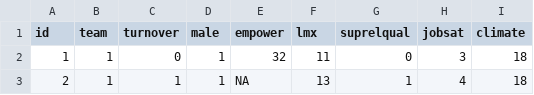
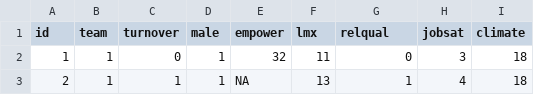
Before and after one commit to blimp-stats/blimp-book, a CSV file: data/worksat.csv, drawn as a sheet; only a part is shown.

```diff
--- a/data/worksat.csv
+++ b/data/worksat.csv
@@ -1,2 +1,2 @@
-id,team,turnover,male,empower,lmx,suprelqual,jobsat,climate
+id,team,turnover,male,empower,lmx,relqual,jobsat,climate
 1,1,0,1,32,11,0,3,18
```
Also changed, not shown: data/worksat_complete.csv, 9 other files.
